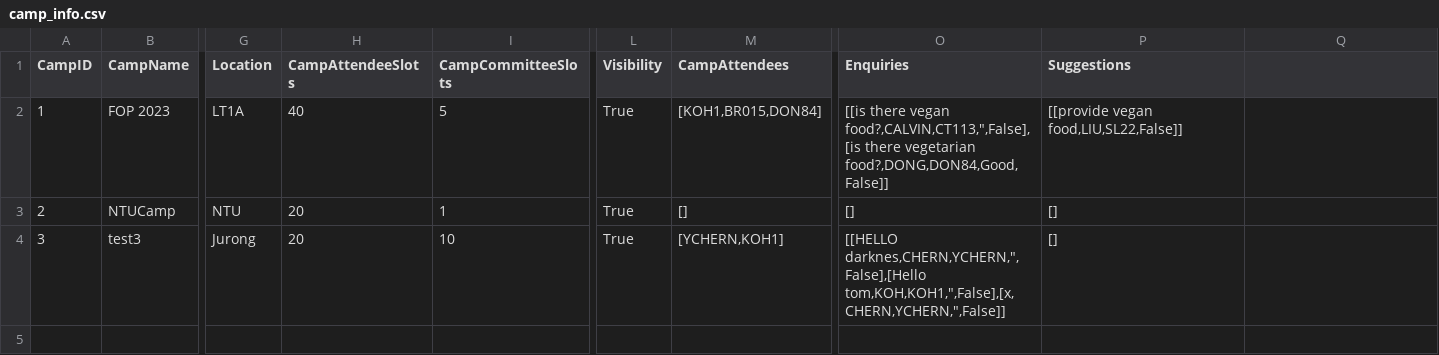
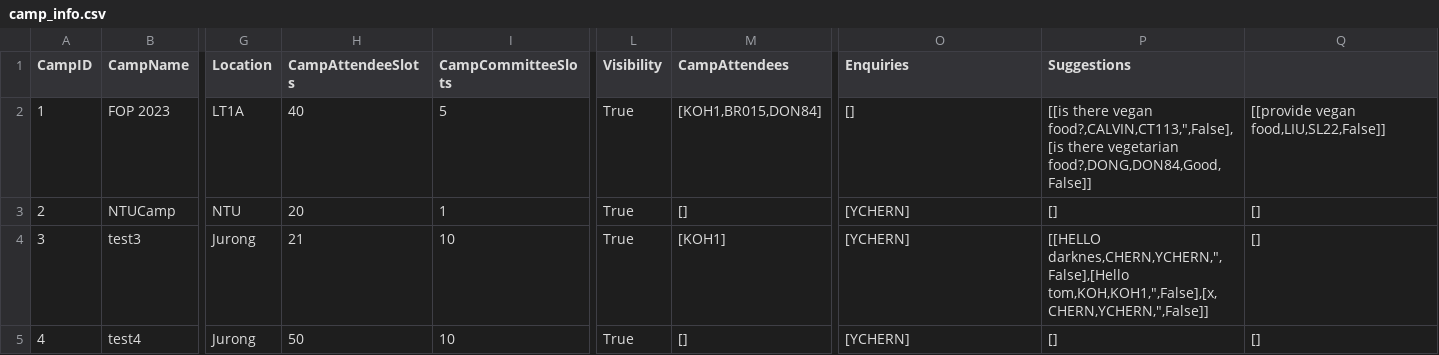
Before and after one commit to jerrell-y/SC2002-Assignment-2023, a CSV file: CAM Application/data/camp_info.csv, drawn as a sheet; only a part is shown, gaps mark what is left out; rows hold the shown columns only; the diff names each change by its address in the sheet, - before the commit and + after, or states it on an @@ line.

Commit message:
staff

```diff
--- a/CAM Application/data/camp_info.csv
+++ b/CAM Application/data/camp_info.csv
-O2 (Enquiries): [[is there vegan food?,CALVIN,CT113,",False],[is there vegetarian food?,DONG,DON84,Good,False]]
+O2 (Enquiries): []
-P2 (Suggestions): [[provide vegan food,LIU,SL22,False]]
+P2 (Suggestions): [[is there vegan food?,CALVIN,CT113,",False],[is there vegetarian food?,DONG,DON84,Good,False]]
-Q2: (empty)
+Q2: [[provide vegan food,LIU,SL22,False]]
-O3 (Enquiries): []
+O3 (Enquiries): [YCHERN]
-Q3:Q4: (empty)
+Q3:Q4: []
-H4 (CampAttendeeSlots): 20
+H4 (CampAttendeeSlots): 21
-M4 (CampAttendees): [YCHERN,KOH1]
+M4 (CampAttendees): [KOH1]
-O4 (Enquiries): [[HELLO darknes,CHERN,YCHERN,",False],[Hello tom,KOH,KOH1,",False],[x,CHERN,YCHERN,",False]]
+O4 (Enquiries): [YCHERN]
-P4 (Suggestions): []
+P4 (Suggestions): [[HELLO darknes,CHERN,YCHERN,",False],[Hello tom,KOH,KOH1,",False],[x,CHERN,YCHERN,",False]]
+row 5: 4 | test4 | Jurong | 50 | 10 | True | [] | [YCHERN] | [] | []
```
Also changed, not shown: 3 other files.
